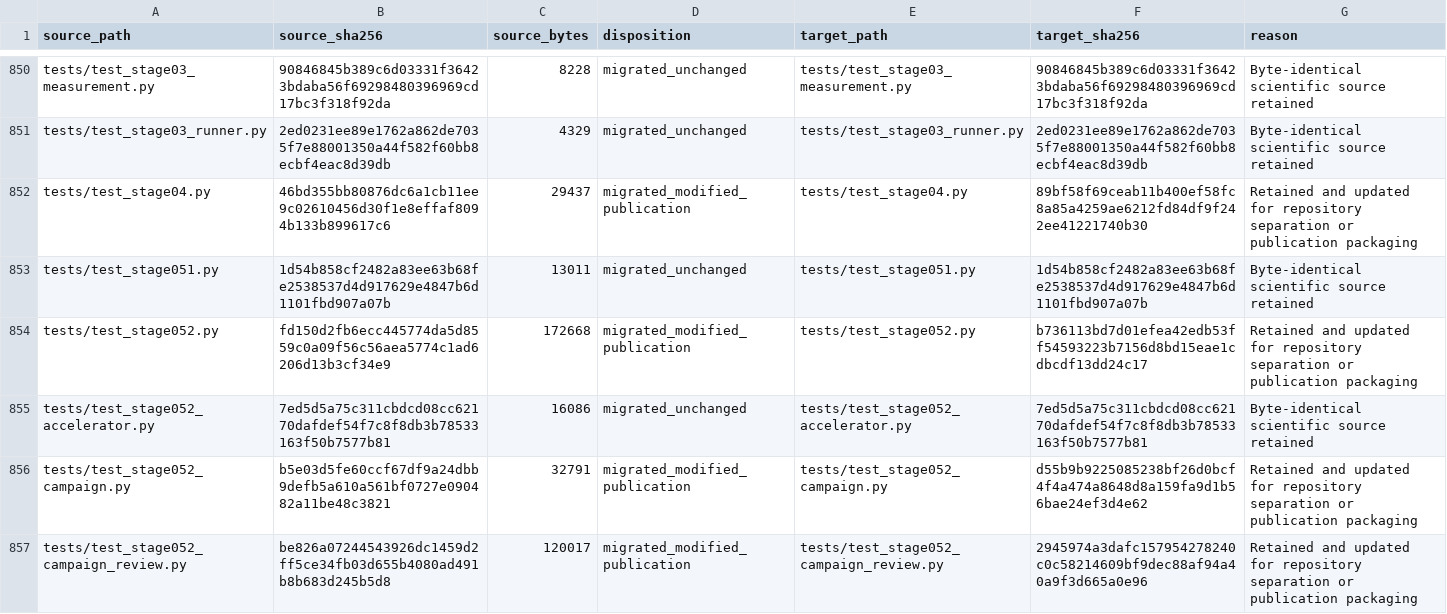
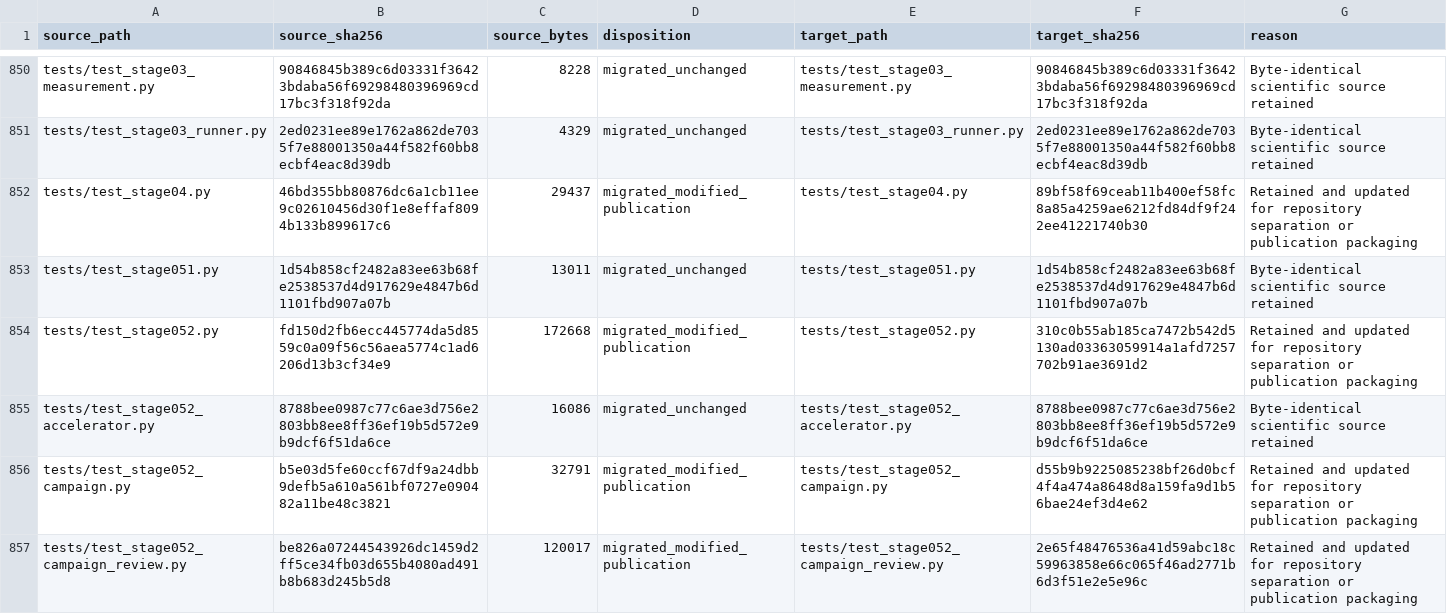
Before and after one commit to 0neblaze/TxnOpt, a CSV file: docs/provenance/source-file-disposition.csv, drawn as a sheet; only a part is shown, gaps mark what is left out; the diff covers the shown part only.

```diff
--- a/docs/provenance/source-file-disposition.csv
+++ b/docs/provenance/source-file-disposition.csv
@@ -853,5 +853,5 @@
 "tests/test_stage051.py","1d54b858cf2482a83ee63b68fe2538537d4d917629e4847b6d1101fbd907a07b","13011","migrated_unchanged","tests/test_stage051.py","1d54b858cf2482a83ee63b68fe2538537d4d917629e4847b6d1101fbd907a07b","Byte-identical scientific source retained"
-"tests/test_stage052.py","fd150d2fb6ecc445774da5d8559c0a09f56c56aea5774c1ad6206d13b3cf34e9","172668","migrated_modified_publication","tests/test_stage052.py","b736113bd7d01efea42edb53ff54593223b7156d8bd15eae1cdbcdf13dd24c17","Retained and updated for repository separation or publication packaging"
-"tests/test_stage052_accelerator.py","7ed5d5a75c311cbdcd08cc62170dafdef54f7c8f8db3b78533163f50b7577b81","16086","migrated_unchanged","tests/test_stage052_accelerator.py","7ed5d5a75c311cbdcd08cc62170dafdef54f7c8f8db3b78533163f50b7577b81","Byte-identical scientific source retained"
+"tests/test_stage052.py","fd150d2fb6ecc445774da5d8559c0a09f56c56aea5774c1ad6206d13b3cf34e9","172668","migrated_modified_publication","tests/test_stage052.py","310c0b55ab185ca7472b542d5130ad03363059914a1afd7257702b91ae3691d2","Retained and updated for repository separation or publication packaging"
+"tests/test_stage052_accelerator.py","8788bee0987c77c6ae3d756e2803bb8ee8ff36ef19b5d572e9b9dcf6f51da6ce","16086","migrated_unchanged","tests/test_stage052_accelerator.py","8788bee0987c77c6ae3d756e2803bb8ee8ff36ef19b5d572e9b9dcf6f51da6ce","Byte-identical scientific source retained"
 "tests/test_stage052_campaign.py","b5e03d5fe60ccf67df9a24dbb9defb5a610a561bf0727e090482a11be48c3821","32791","migrated_modified_publication","tests/test_stage052_campaign.py","d55b9b9225085238bf26d0bcf4f4a474a8648d8a159fa9d1b56bae24ef3d4e62","Retained and updated for repository separation or publication packaging"
-"tests/test_stage052_campaign_review.py","be826a07244543926dc1459d2ff5ce34fb03d655b4080ad491b8b683d245b5d8","120017","migrated_modified_publication","tests/test_stage052_campaign_review.py","2945974a3dafc157954278240c0c58214609bf9dec88af94a40a9f3d665a0e96","Retained and updated for repository separation or publication packaging"
+"tests/test_stage052_campaign_review.py","be826a07244543926dc1459d2ff5ce34fb03d655b4080ad491b8b683d245b5d8","120017","migrated_modified_publication","tests/test_stage052_campaign_review.py","2e65f48476536a41d59abc18c59963858e66c065f46ad2771b6d3f51e2e5e96c","Retained and updated for repository separation or publication packaging"
```
Also changed, not shown: 30 edited cells elsewhere in this file, experiments/registries/stage05.2_retention_registry.csv, 28 other files.
